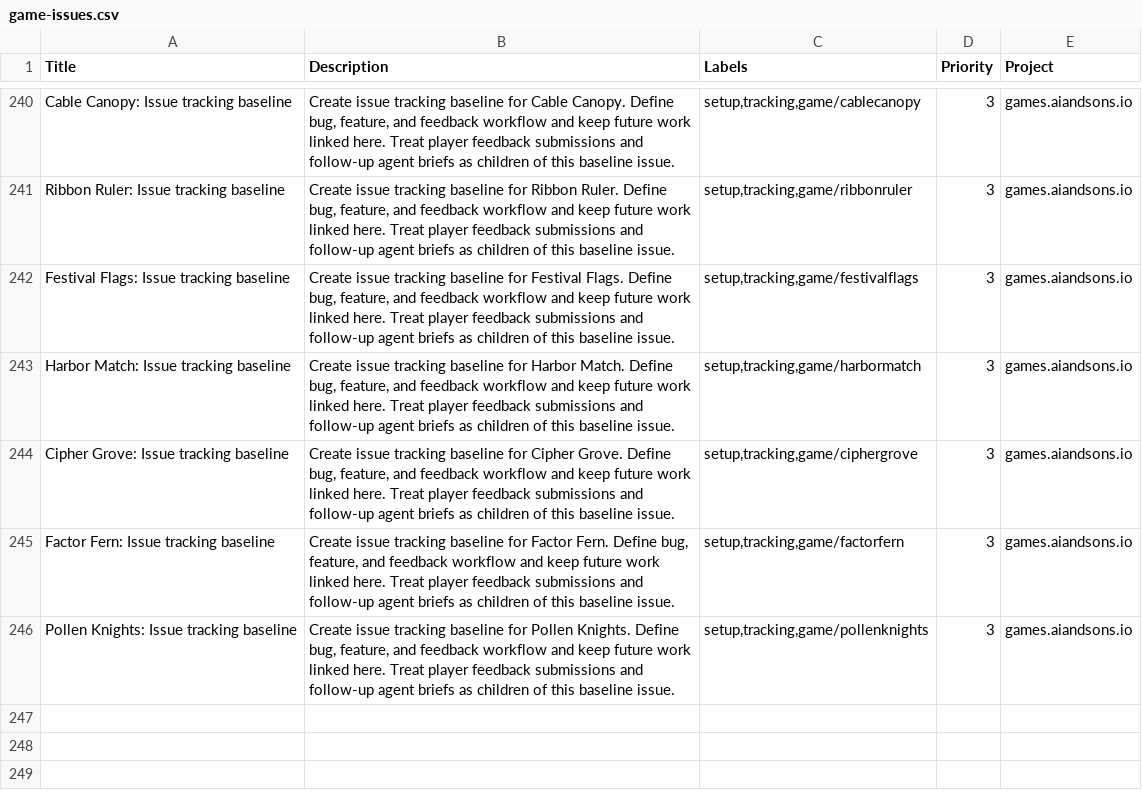
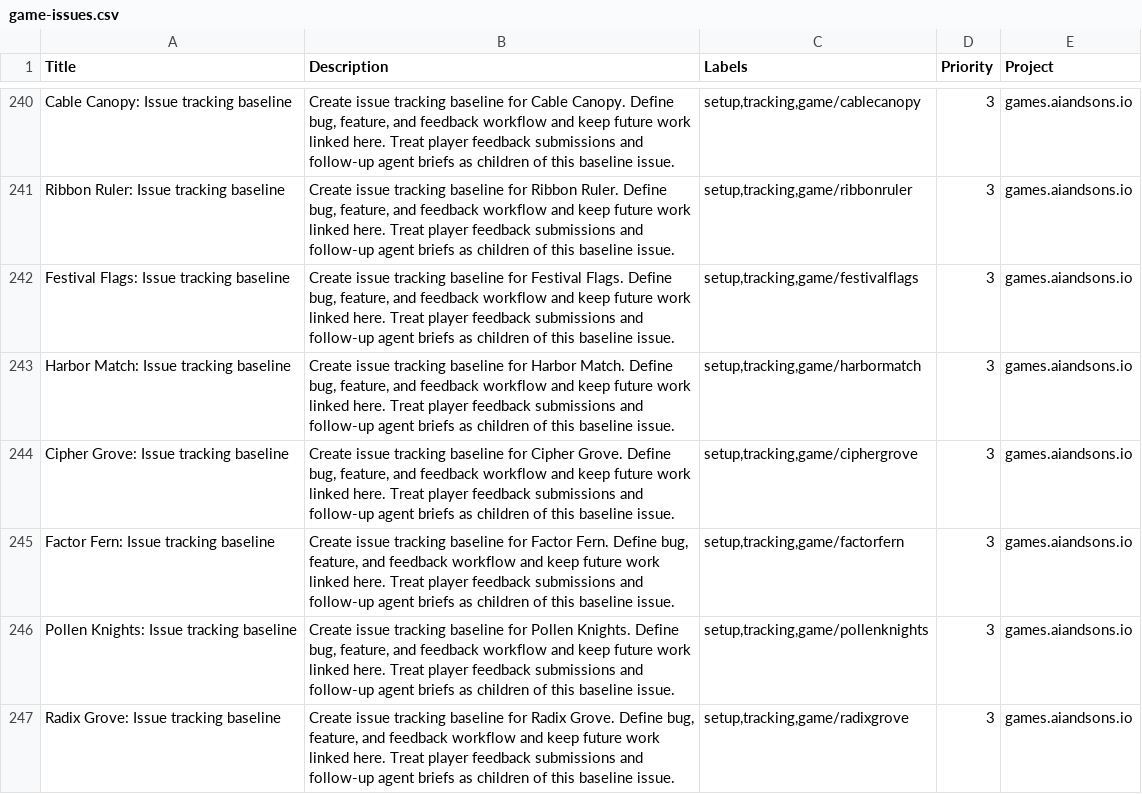
Before and after one commit to LEnc95/games.aiandsons.io, a CSV file: linear/game-issues.csv, drawn as a sheet; only a part is shown, gaps mark what is left out.

Commit message:
Add Radix Grove daily game (#429)
Build five place-value abacus puzzles in bases two through six with keyboard/touch controls, undo, pause and restart. Register bounded terminal outcomes and a rendered palette contract; generate scoped SEO, OG and local feedback seeds. Verify supplied Playwright client, 216 browser assertions, feedback smoke, byte-idempotent generators and all seven ordered release gates.

```diff
--- a/linear/game-issues.csv
+++ b/linear/game-issues.csv
@@ -246 +246,2 @@ Factor Fern: Issue tracking baseline,"Create issue tracking baseline for Factor
 Pollen Knights: Issue tracking baseline,"Create issue tracking baseline for Pollen Knights. Define bug, feature, and feedback workflow and keep future work linked here. Treat player feedback submissions and follow-up agent briefs as children of this baseline issue.","setup,tracking,game/pollenknights",3,games.aiandsons.io
+Radix Grove: Issue tracking baseline,"Create issue tracking baseline for Radix Grove. Define bug, feature, and feedback workflow and keep future work linked here. Treat player feedback submissions and follow-up agent briefs as children of this baseline issue.","setup,tracking,game/radixgrove",3,games.aiandsons.io
```
Also changed, not shown: 10 other files.
